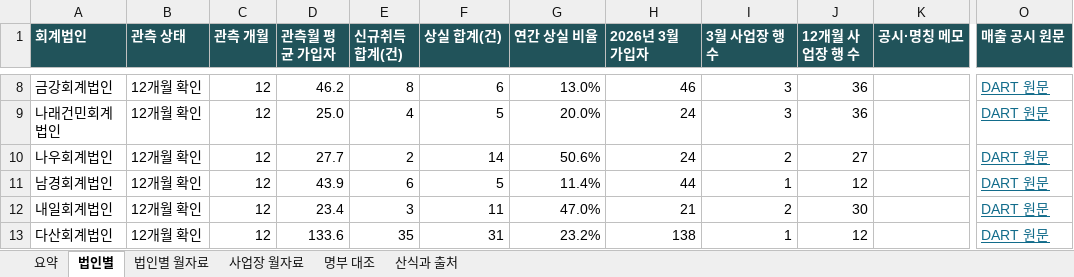
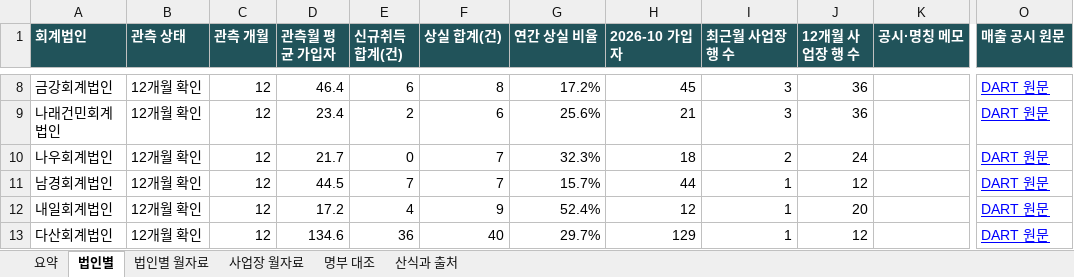
Before and after one commit to h6nwt5tv4m-byte/finance-fixer, an Excel workbook: accounting-firms/accounting-firms.xlsx, sheet 법인별, drawn as a sheet; only a part is shown, gaps mark what is left out; values as stored, in another font and other column widths than the file's, no borders; the diff covers the shown part only; the diff names each change by its address in the sheet, - before the commit and + after, or states it on an @@ line.

```diff
--- a/accounting-firms/accounting-firms.xlsx (sheet 법인별)
+++ b/accounting-firms/accounting-firms.xlsx (sheet 법인별)
-H1: 2026년 3월 가입자
+H1: 2026-10 가입자
-I1: 3월 사업장 행 수
+I1: 최근월 사업장 행 수
-D8 (관측월 평균 가입자): 46.2
+D8 (관측월 평균 가입자): 46.4
-E8 (신규취득 합계(건)): 8
+E8 (신규취득 합계(건)): 6
-F8 (상실 합계(건)): 6
+F8 (상실 합계(건)): 8
-G8 (연간 상실 비율): 13.0%
+G8 (연간 상실 비율): 17.2%
-H8 (2026-10 가입자): 46
+H8 (2026-10 가입자): 45
-O8:O13 text colour: #126C8B
+O8:O13 text colour: #0000FF
-D9 (관측월 평균 가입자): 25.0
+D9 (관측월 평균 가입자): 23.4
-E9 (신규취득 합계(건)): 4
+E9 (신규취득 합계(건)): 2
-F9 (상실 합계(건)): 5
+F9 (상실 합계(건)): 6
-G9 (연간 상실 비율): 20.0%
+G9 (연간 상실 비율): 25.6%
-H9 (2026-10 가입자): 24
+H9 (2026-10 가입자): 21
-D10 (관측월 평균 가입자): 27.7
+D10 (관측월 평균 가입자): 21.7
-E10 (신규취득 합계(건)): 2
+E10 (신규취득 합계(건)): 0
-F10 (상실 합계(건)): 14
+F10 (상실 합계(건)): 7
-G10 (연간 상실 비율): 50.6%
+G10 (연간 상실 비율): 32.3%
-H10 (2026-10 가입자): 24
+H10 (2026-10 가입자): 18
-J10 (12개월 사업장 행 수): 27
+J10 (12개월 사업장 행 수): 24
-D11 (관측월 평균 가입자): 43.9
+D11 (관측월 평균 가입자): 44.5
-E11 (신규취득 합계(건)): 6
+E11 (신규취득 합계(건)): 7
-F11 (상실 합계(건)): 5
+F11 (상실 합계(건)): 7
-G11 (연간 상실 비율): 11.4%
+G11 (연간 상실 비율): 15.7%
-D12 (관측월 평균 가입자): 23.4
+D12 (관측월 평균 가입자): 17.2
-E12 (신규취득 합계(건)): 3
+E12 (신규취득 합계(건)): 4
-F12 (상실 합계(건)): 11
+F12 (상실 합계(건)): 9
-G12 (연간 상실 비율): 47.0%
+G12 (연간 상실 비율): 52.4%
-H12 (2026-10 가입자): 21
+H12 (2026-10 가입자): 12
-I12 (최근월 사업장 행 수): 2
+I12 (최근월 사업장 행 수): 1
-J12 (12개월 사업장 행 수): 30
+J12 (12개월 사업장 행 수): 20
-D13 (관측월 평균 가입자): 133.6
+D13 (관측월 평균 가입자): 134.6
-E13 (신규취득 합계(건)): 35
+E13 (신규취득 합계(건)): 36
-F13 (상실 합계(건)): 31
+F13 (상실 합계(건)): 40
-G13 (연간 상실 비율): 23.2%
+G13 (연간 상실 비율): 29.7%
-H13 (2026-10 가입자): 138
+H13 (2026-10 가입자): 129
```
Also changed, not shown: 1320 edited cells and cell formats elsewhere in this sheet, sheet 사업장 월자료, sheet 법인별 월자료, sheet 산식과 출처, sheet 명부 대조, sheet 요약, charts or pictures, 21 other files.
